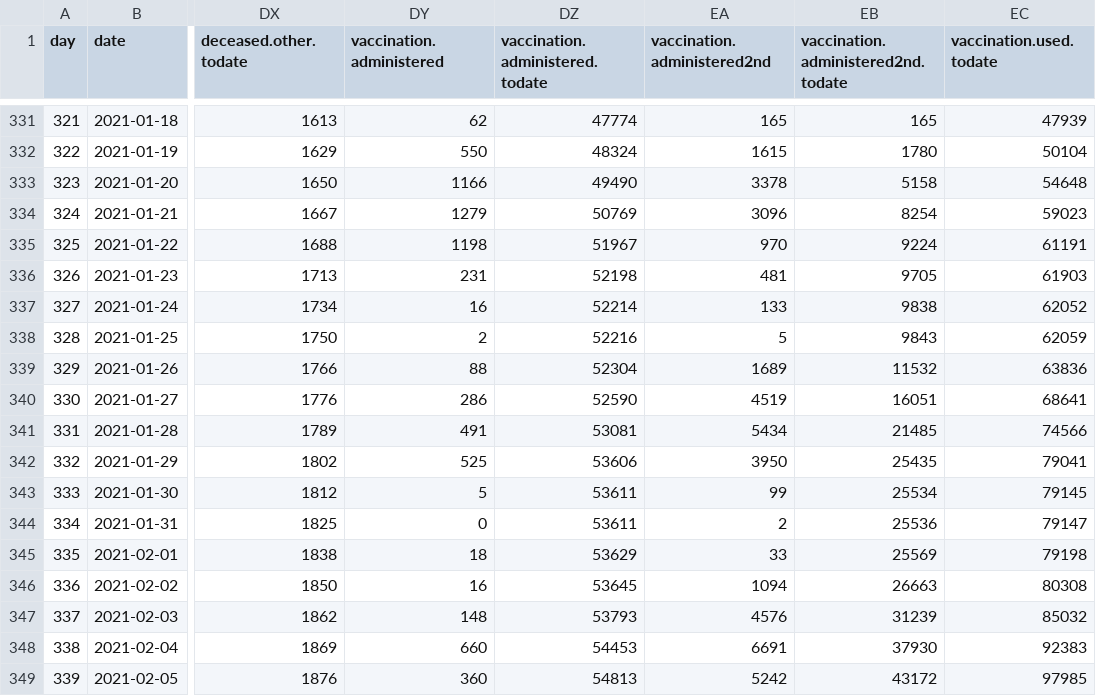
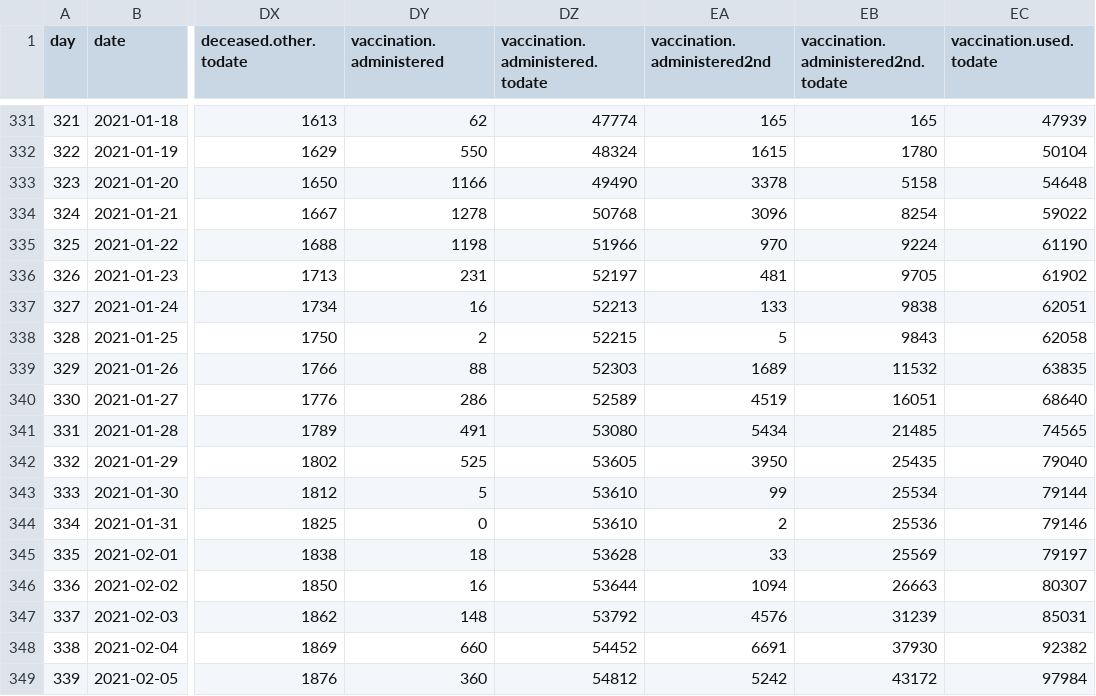
Before and after one commit to sledilnik/data, a CSV file: csv/stats.csv, drawn as a sheet; only a part is shown, gaps mark what is left out; the diff covers the shown part only; the diff names each change by its address in the sheet, - before the commit and + after, or states it on an @@ line.

```diff
--- a/csv/stats.csv
+++ b/csv/stats.csv
-DY334 (vaccination.administered): 1279
+DY334 (vaccination.administered): 1278
-DZ334 (vaccination.administered.todate): 50769
+DZ334 (vaccination.administered.todate): 50768
-EC334 (vaccination.used.todate): 59023
+EC334 (vaccination.used.todate): 59022
-DZ335 (vaccination.administered.todate): 51967
+DZ335 (vaccination.administered.todate): 51966
-EC335 (vaccination.used.todate): 61191
+EC335 (vaccination.used.todate): 61190
-DZ336 (vaccination.administered.todate): 52198
+DZ336 (vaccination.administered.todate): 52197
-EC336 (vaccination.used.todate): 61903
+EC336 (vaccination.used.todate): 61902
-DZ337 (vaccination.administered.todate): 52214
+DZ337 (vaccination.administered.todate): 52213
-EC337 (vaccination.used.todate): 62052
+EC337 (vaccination.used.todate): 62051
-DZ338 (vaccination.administered.todate): 52216
+DZ338 (vaccination.administered.todate): 52215
-EC338 (vaccination.used.todate): 62059
+EC338 (vaccination.used.todate): 62058
-DZ339 (vaccination.administered.todate): 52304
+DZ339 (vaccination.administered.todate): 52303
-EC339 (vaccination.used.todate): 63836
+EC339 (vaccination.used.todate): 63835
-DZ340 (vaccination.administered.todate): 52590
+DZ340 (vaccination.administered.todate): 52589
-EC340 (vaccination.used.todate): 68641
+EC340 (vaccination.used.todate): 68640
-DZ341 (vaccination.administered.todate): 53081
+DZ341 (vaccination.administered.todate): 53080
-EC341 (vaccination.used.todate): 74566
+EC341 (vaccination.used.todate): 74565
-DZ342 (vaccination.administered.todate): 53606
+DZ342 (vaccination.administered.todate): 53605
-EC342 (vaccination.used.todate): 79041
+EC342 (vaccination.used.todate): 79040
-DZ343:DZ344 (vaccination.administered.todate): 53611
+DZ343:DZ344 (vaccination.administered.todate): 53610
-EC343 (vaccination.used.todate): 79145
+EC343 (vaccination.used.todate): 79144
-EC344 (vaccination.used.todate): 79147
+EC344 (vaccination.used.todate): 79146
-DZ345 (vaccination.administered.todate): 53629
+DZ345 (vaccination.administered.todate): 53628
-EC345 (vaccination.used.todate): 79198
+EC345 (vaccination.used.todate): 79197
-DZ346 (vaccination.administered.todate): 53645
+DZ346 (vaccination.administered.todate): 53644
-EC346 (vaccination.used.todate): 80308
+EC346 (vaccination.used.todate): 80307
-DZ347 (vaccination.administered.todate): 53793
+DZ347 (vaccination.administered.todate): 53792
-EC347 (vaccination.used.todate): 85032
+EC347 (vaccination.used.todate): 85031
-DZ348 (vaccination.administered.todate): 54453
+DZ348 (vaccination.administered.todate): 54452
-EC348 (vaccination.used.todate): 92383
+EC348 (vaccination.used.todate): 92382
-DZ349 (vaccination.administered.todate): 54813
+DZ349 (vaccination.administered.todate): 54812
-EC349 (vaccination.used.todate): 97985
+EC349 (vaccination.used.todate): 97984
```
Also changed, not shown: 147 edited cells elsewhere in this file, csv/age-cases.csv, csv/municipality-active.csv, 27 other files.
